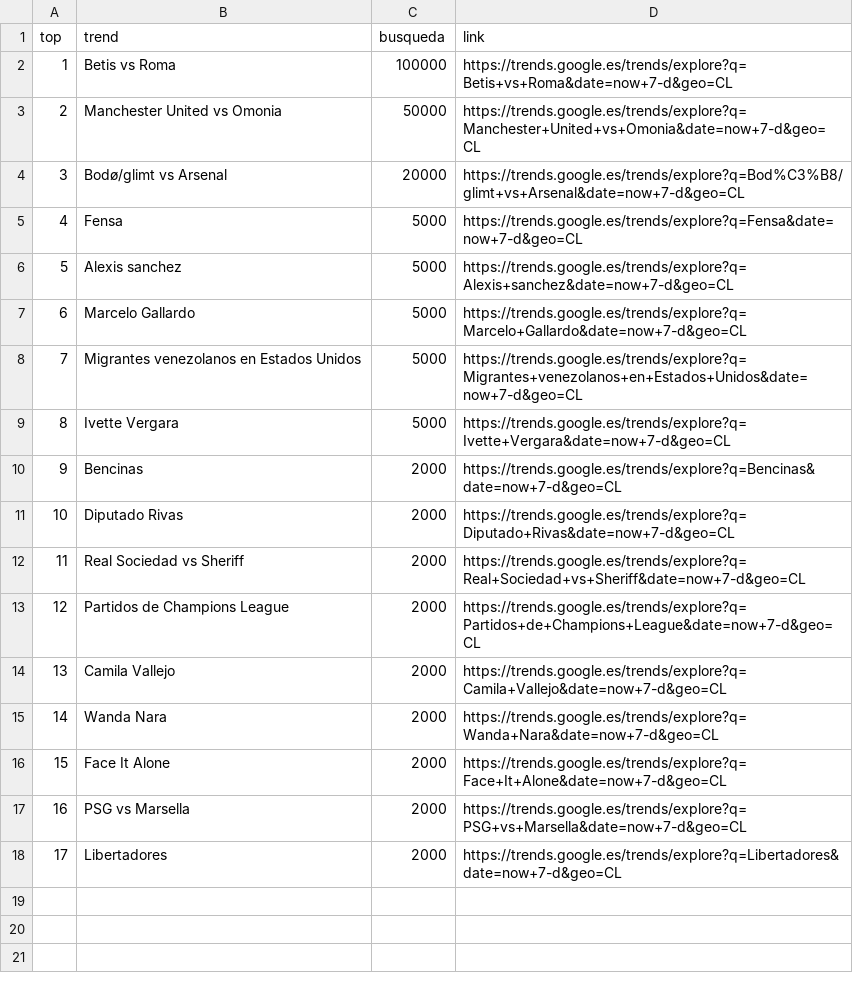
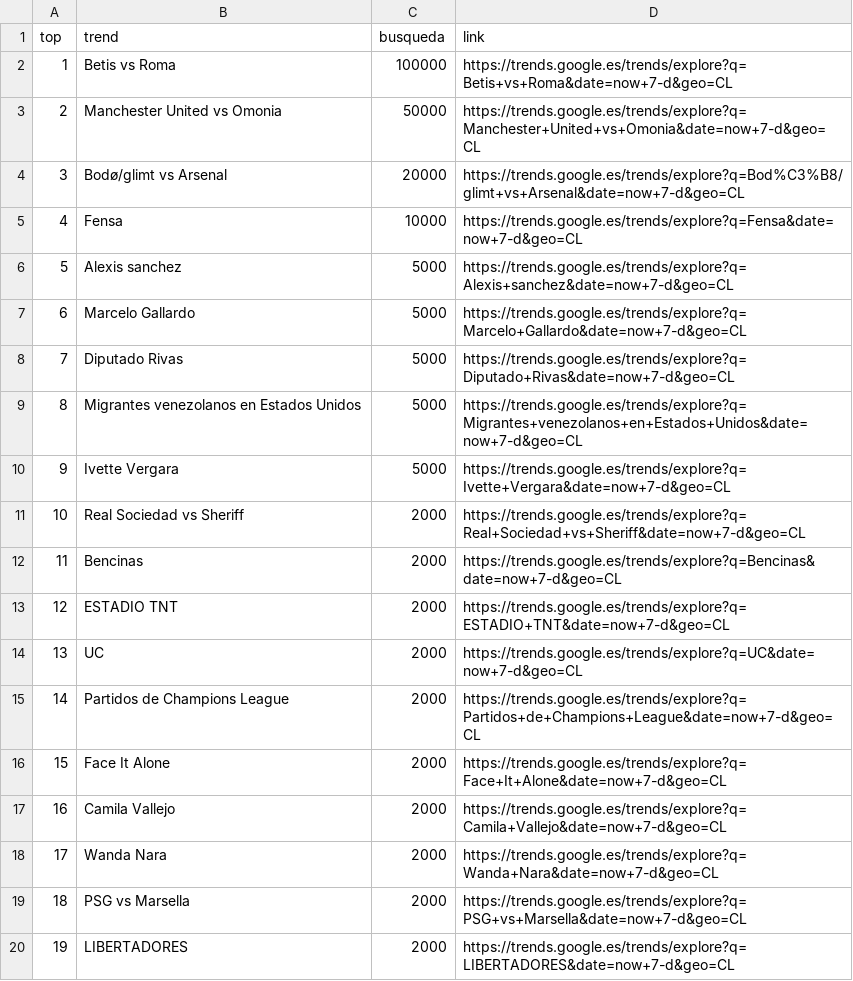
Before and after one commit to cristian-data-science/social_spider_app, a CSV file: resultados/google.csv, drawn as a sheet; addresses are those after the commit; the diff names each change by its address in the sheet, - before the commit and + after, or states it on an @@ line.

Commit message:
results update

```diff
--- a/resultados/google.csv
+++ b/resultados/google.csv
-C5 (busqueda): 5000
+C5 (busqueda): 10000
+row 8: 7 | Diputado Rivas | 5000 | https://trends.google.es/trends/explore?q=Diputado+Rivas&date=now+7-d&geo=CL
@@ column A (top) renumbered from row 9 down @@
@@ row 12 moved to row 11: 10 @@
+row 13: 12 | ESTADIO TNT | 2000 | https://trends.google.es/trends/explore?q=ESTADIO+TNT&date=now+7-d&geo=CL
-B14 (trend): Diputado Rivas
+B14 (trend): UC
-D14 (link): https://trends.google.es/trends/explore?q=Diputado+Rivas&date=now+7-d&geo=CL
+D14 (link): https://trends.google.es/trends/explore?q=UC&date=now+7-d&geo=CL
-B20 (trend): Libertadores
+B20 (trend): LIBERTADORES
-D20 (link): https://trends.google.es/trends/explore?q=Libertadores&date=now+7-d&geo=CL
+D20 (link): https://trends.google.es/trends/explore?q=LIBERTADORES&date=now+7-d&geo=CL
```
Also changed, not shown: resultados/twitter.csv, resultados/youtube.csv.
